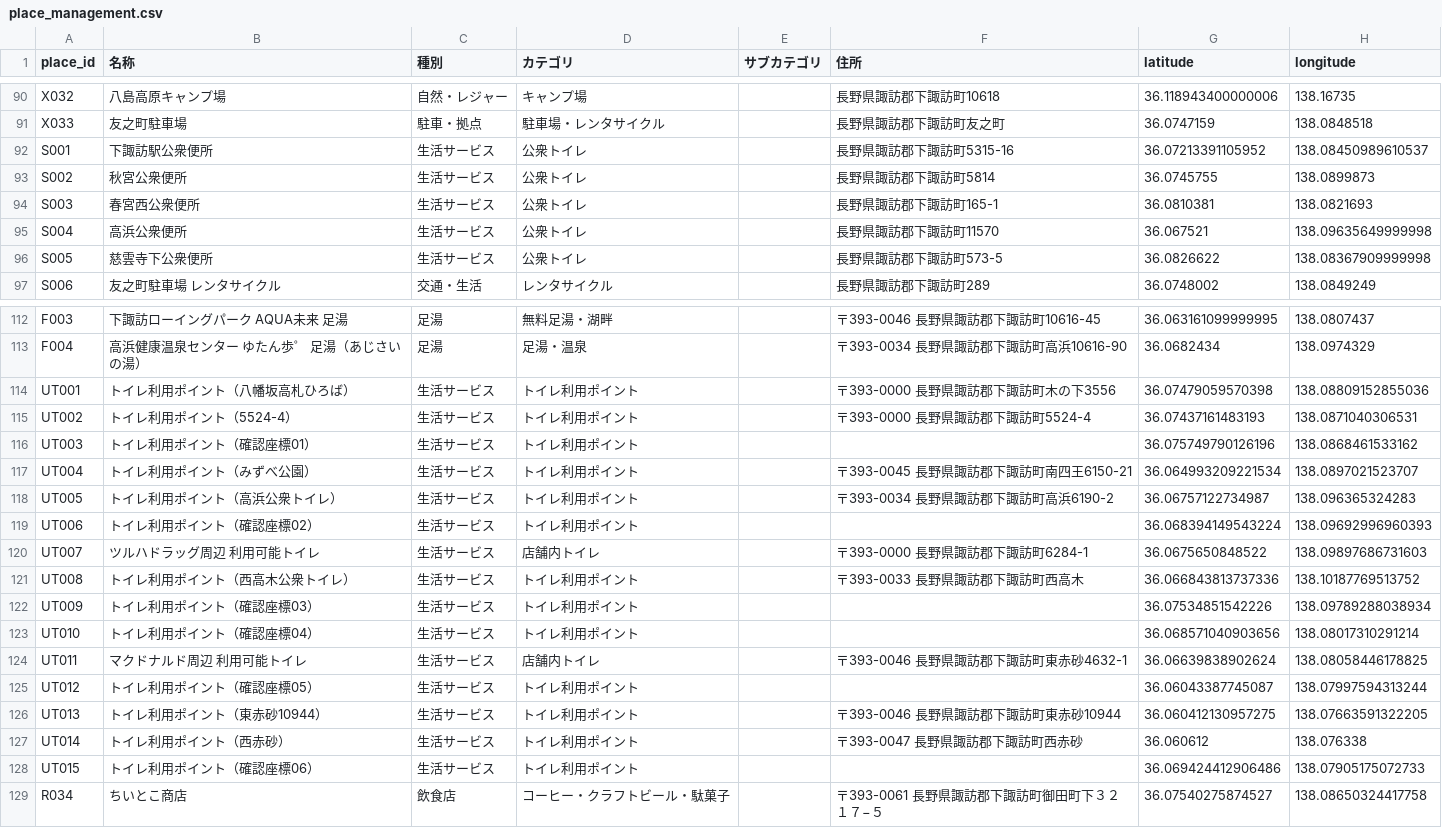
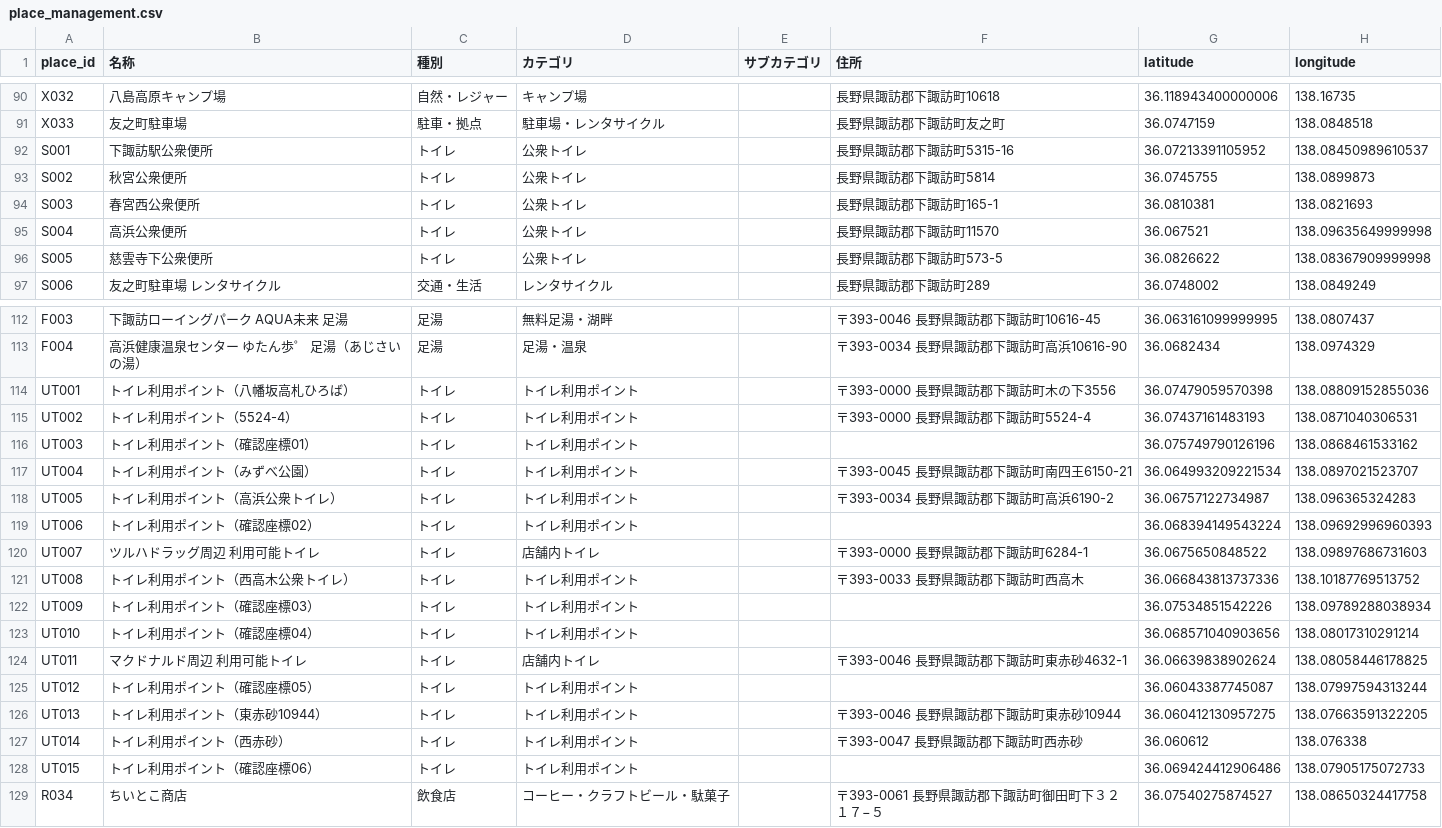
Before and after one commit to sususunosusumu/shimosuwa, a CSV file: data/place_management.csv, drawn as a sheet; only a part is shown, gaps mark what is left out; the diff names each change by its address in the sheet, - before the commit and + after, or states it on an @@ line.

Commit message:
Normalize published toilet places to toilet type

```diff
--- a/data/place_management.csv
+++ b/data/place_management.csv
-C92:C96 (種別): 生活サービス
+C92:C96 (種別): トイレ
-C114:C128 (種別): 生活サービス
+C114:C128 (種別): トイレ
```
